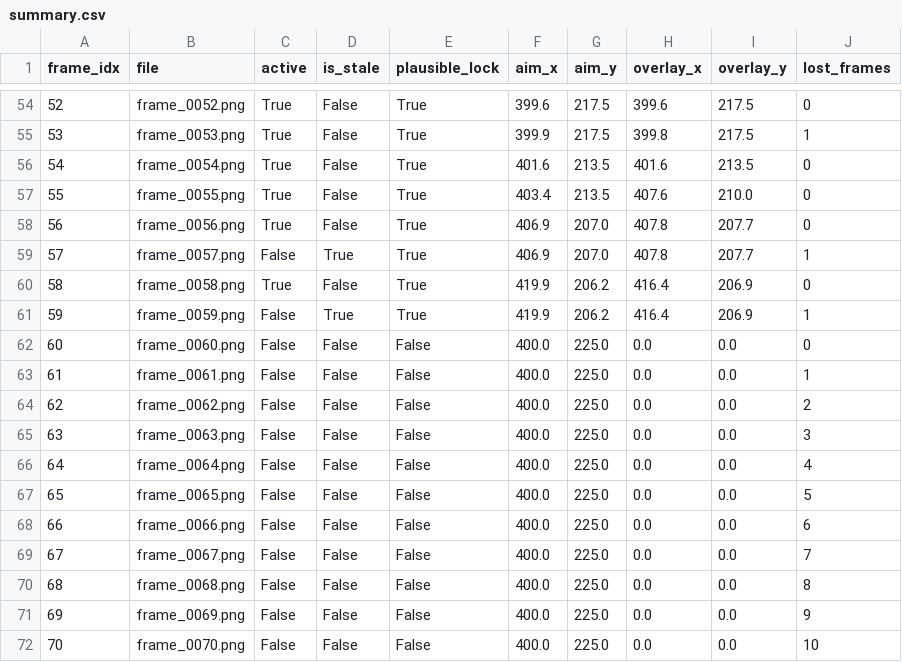
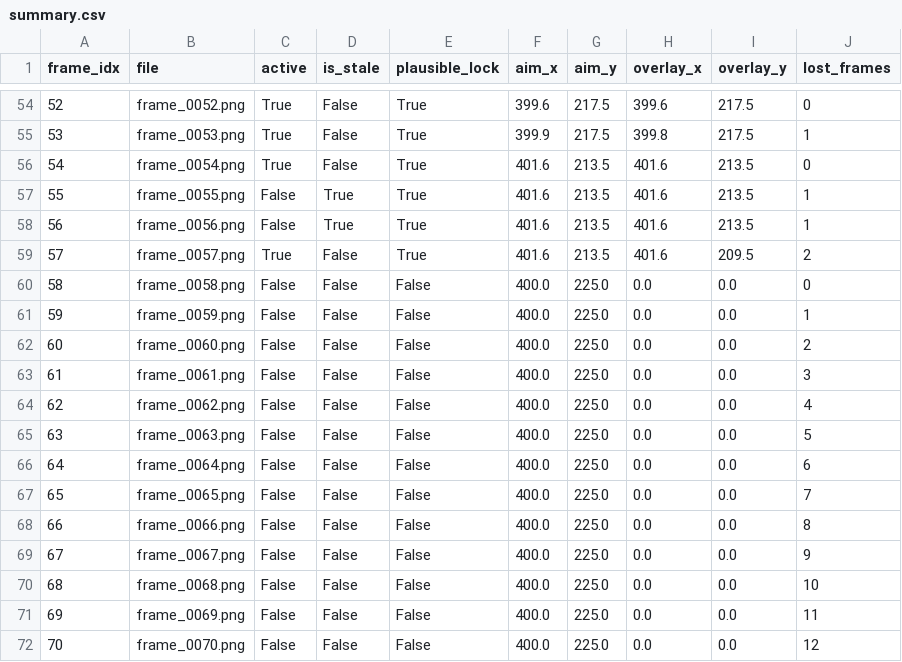
Before and after one commit to BrittanyDanforth/aaaaabee, a CSV file: artifacts/real_apex_test/gif_166_proof/summary.csv, drawn as a sheet; only a part is shown, gaps mark what is left out; the diff covers the shown part only.

```diff
--- a/artifacts/real_apex_test/gif_166_proof/summary.csv
+++ b/artifacts/real_apex_test/gif_166_proof/summary.csv
@@ -56,17 +56,17 @@ frame_idx,file,active,is_stale,plausible_lock,aim_x,aim_y,overlay_x,overlay_y,lo
 54,frame_0054.png,True,False,True,401.6,213.5,401.6,213.5,0
-55,frame_0055.png,True,False,True,403.4,213.5,407.6,210.0,0
-56,frame_0056.png,True,False,True,406.9,207.0,407.8,207.7,0
-57,frame_0057.png,False,True,True,406.9,207.0,407.8,207.7,1
-58,frame_0058.png,True,False,True,419.9,206.2,416.4,206.9,0
-59,frame_0059.png,False,True,True,419.9,206.2,416.4,206.9,1
-60,frame_0060.png,False,False,False,400.0,225.0,0.0,0.0,0
-61,frame_0061.png,False,False,False,400.0,225.0,0.0,0.0,1
-62,frame_0062.png,False,False,False,400.0,225.0,0.0,0.0,2
-63,frame_0063.png,False,False,False,400.0,225.0,0.0,0.0,3
-64,frame_0064.png,False,False,False,400.0,225.0,0.0,0.0,4
-65,frame_0065.png,False,False,False,400.0,225.0,0.0,0.0,5
-66,frame_0066.png,False,False,False,400.0,225.0,0.0,0.0,6
-67,frame_0067.png,False,False,False,400.0,225.0,0.0,0.0,7
-68,frame_0068.png,False,False,False,400.0,225.0,0.0,0.0,8
-69,frame_0069.png,False,False,False,400.0,225.0,0.0,0.0,9
-70,frame_0070.png,False,False,False,400.0,225.0,0.0,0.0,10
+55,frame_0055.png,False,True,True,401.6,213.5,401.6,213.5,1
+56,frame_0056.png,False,True,True,401.6,213.5,401.6,213.5,1
+57,frame_0057.png,True,False,True,401.6,213.5,401.6,209.5,2
+58,frame_0058.png,False,False,False,400.0,225.0,0.0,0.0,0
+59,frame_0059.png,False,False,False,400.0,225.0,0.0,0.0,1
+60,frame_0060.png,False,False,False,400.0,225.0,0.0,0.0,2
+61,frame_0061.png,False,False,False,400.0,225.0,0.0,0.0,3
+62,frame_0062.png,False,False,False,400.0,225.0,0.0,0.0,4
+63,frame_0063.png,False,False,False,400.0,225.0,0.0,0.0,5
+64,frame_0064.png,False,False,False,400.0,225.0,0.0,0.0,6
+65,frame_0065.png,False,False,False,400.0,225.0,0.0,0.0,7
+66,frame_0066.png,False,False,False,400.0,225.0,0.0,0.0,8
+67,frame_0067.png,False,False,False,400.0,225.0,0.0,0.0,9
+68,frame_0068.png,False,False,False,400.0,225.0,0.0,0.0,10
+69,frame_0069.png,False,False,False,400.0,225.0,0.0,0.0,11
+70,frame_0070.png,False,False,False,400.0,225.0,0.0,0.0,12
```
Also changed, not shown: 156 edited cells elsewhere in this file, artifacts/real_apex_test/gif_166_proof/timeline.tsv, 20 other files.
